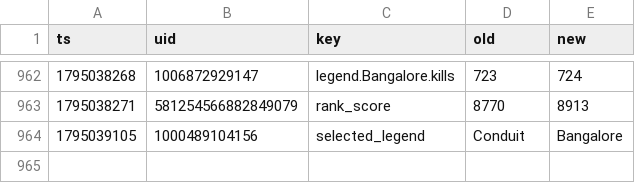
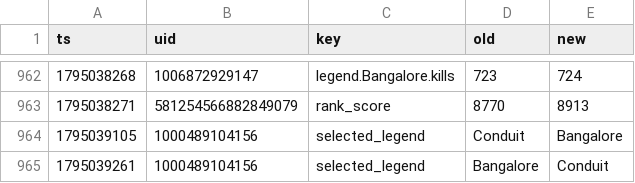
Before and after one commit to lukeapples/apex-tracker, a CSV file: changes.csv, drawn as a sheet; only a part is shown, gaps mark what is left out.

```diff
--- a/changes.csv
+++ b/changes.csv
@@ -964 +964,2 @@
 1795039105,1000489104156,selected_legend,Conduit,Bangalore
+1795039261,1000489104156,selected_legend,Bangalore,Conduit
```
Also changed, not shown: 1 other file.
